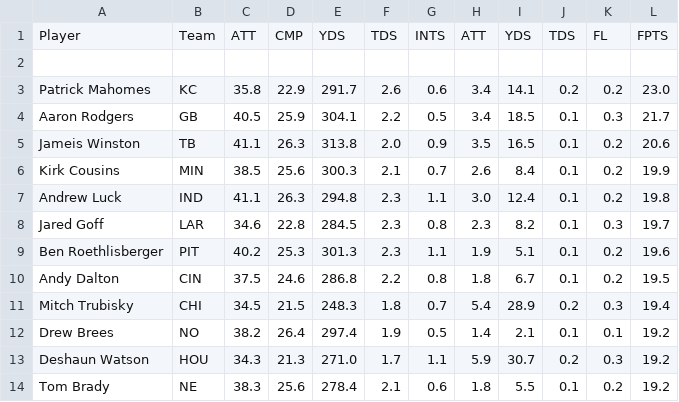
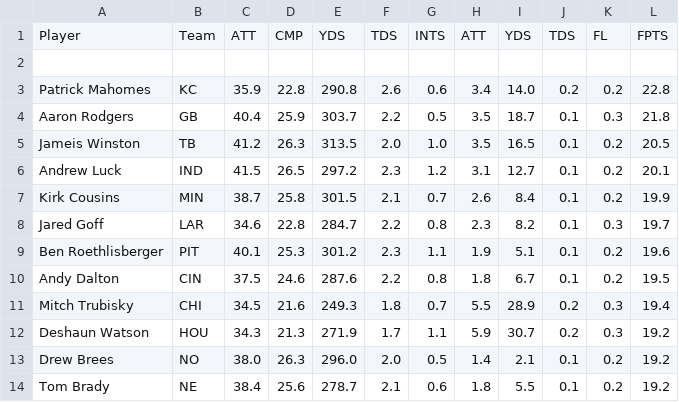
Before and after one commit to andrewrandall/draftkings, a CSV file: Data/w8/FantasyPros_Fantasy_Football_Projections_QB.csv, drawn as a sheet; only a part is shown; the diff covers the shown part only.

```diff
--- a/Data/w8/FantasyPros_Fantasy_Football_Projections_QB.csv
+++ b/Data/w8/FantasyPros_Fantasy_Football_Projections_QB.csv
@@ -2,13 +2,13 @@
 " ","","",""
-"Patrick Mahomes","KC","35.8","22.9","291.7","2.6","0.6","3.4","14.1","0.2","0.2","23.0"
-"Aaron Rodgers","GB","40.5","25.9","304.1","2.2","0.5","3.4","18.5","0.1","0.3","21.7"
-"Jameis Winston","TB","41.1","26.3","313.8","2.0","0.9","3.5","16.5","0.1","0.2","20.6"
-"Kirk Cousins","MIN","38.5","25.6","300.3","2.1","0.7","2.6","8.4","0.1","0.2","19.9"
-"Andrew Luck","IND","41.1","26.3","294.8","2.3","1.1","3.0","12.4","0.1","0.2","19.8"
-"Jared Goff","LAR","34.6","22.8","284.5","2.3","0.8","2.3","8.2","0.1","0.3","19.7"
-"Ben Roethlisberger","PIT","40.2","25.3","301.3","2.3","1.1","1.9","5.1","0.1","0.2","19.6"
-"Andy Dalton","CIN","37.5","24.6","286.8","2.2","0.8","1.8","6.7","0.1","0.2","19.5"
-"Mitch Trubisky","CHI","34.5","21.5","248.3","1.8","0.7","5.4","28.9","0.2","0.3","19.4"
-"Drew Brees","NO","38.2","26.4","297.4","1.9","0.5","1.4","2.1","0.1","0.1","19.2"
-"Deshaun Watson","HOU","34.3","21.3","271.0","1.7","1.1","5.9","30.7","0.2","0.3","19.2"
-"Tom Brady","NE","38.3","25.6","278.4","2.1","0.6","1.8","5.5","0.1","0.2","19.2"
+"Patrick Mahomes","KC","35.9","22.8","290.8","2.6","0.6","3.4","14.0","0.2","0.2","22.8"
+"Aaron Rodgers","GB","40.4","25.9","303.7","2.2","0.5","3.5","18.7","0.1","0.3","21.8"
+"Jameis Winston","TB","41.2","26.3","313.5","2.0","1.0","3.5","16.5","0.1","0.2","20.5"
+"Andrew Luck","IND","41.5","26.5","297.2","2.3","1.2","3.1","12.7","0.1","0.2","20.1"
+"Kirk Cousins","MIN","38.7","25.8","301.5","2.1","0.7","2.6","8.4","0.1","0.2","19.9"
+"Jared Goff","LAR","34.6","22.8","284.7","2.2","0.8","2.3","8.2","0.1","0.3","19.7"
+"Ben Roethlisberger","PIT","40.1","25.3","301.2","2.3","1.1","1.9","5.1","0.1","0.2","19.6"
+"Andy Dalton","CIN","37.5","24.6","287.6","2.2","0.8","1.8","6.7","0.1","0.2","19.5"
+"Mitch Trubisky","CHI","34.5","21.6","249.3","1.8","0.7","5.5","28.9","0.2","0.3","19.4"
+"Deshaun Watson","HOU","34.3","21.3","271.9","1.7","1.1","5.9","30.7","0.2","0.3","19.2"
+"Drew Brees","NO","38.0","26.3","296.0","2.0","0.5","1.4","2.1","0.1","0.2","19.2"
+"Tom Brady","NE","38.4","25.6","278.7","2.1","0.6","1.8","5.5","0.1","0.2","19.2"
```
Also changed, not shown: 2 added rows, 2 removed rows, 2 moved rows and 38 edited cells elsewhere in this file, Data/w8/FantasyPros_Fantasy_Football_Projections_DST.csv, Data/w8/FantasyPros_Fantasy_Football_Projections_RB.csv, 13 other files.
